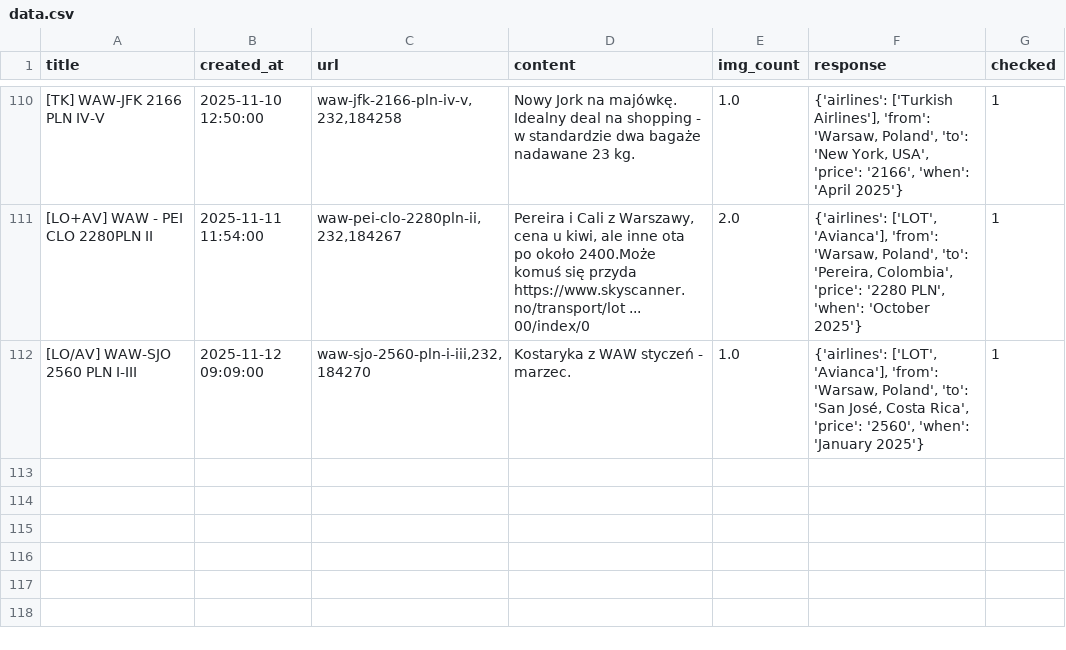
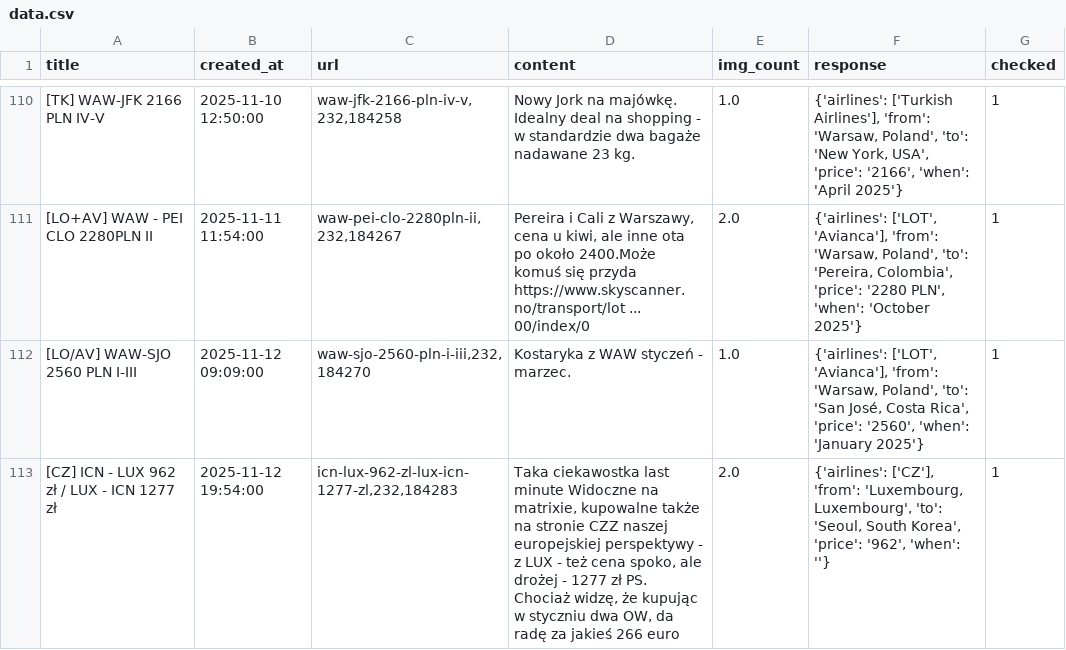
Before and after one commit to kstajer/flight-deal-notification, a CSV file: data.csv, drawn as a sheet; only a part is shown, gaps mark what is left out; the diff names each change by its address in the sheet, - before the commit and + after, or states it on an @@ line.

```diff
--- a/data.csv
+++ b/data.csv
+row 113: [CZ] ICN - LUX 962 zł / LUX - ICN 1277 zł | 2025-11-12 19:54:00 | icn-lux-962-zl-lux-icn-1277-zl,232,184283 | Taka ciekawostka last minute Widoczne na matrixie, kupowalne także na stronie CZZ naszej europejskiej perspektywy - z LUX - też cena spoko, ale drożej - 1277 zł PS. Chociaż widzę, że kupując w styczniu dwa OW, da radę za jakieś 266 euro | 2.0 | {'airlines': ['CZ'], 'from': 'Luxembourg, Luxembourg', 'to': 'Seoul, South Korea', 'price': '962', 'when': ''} | 1
```
